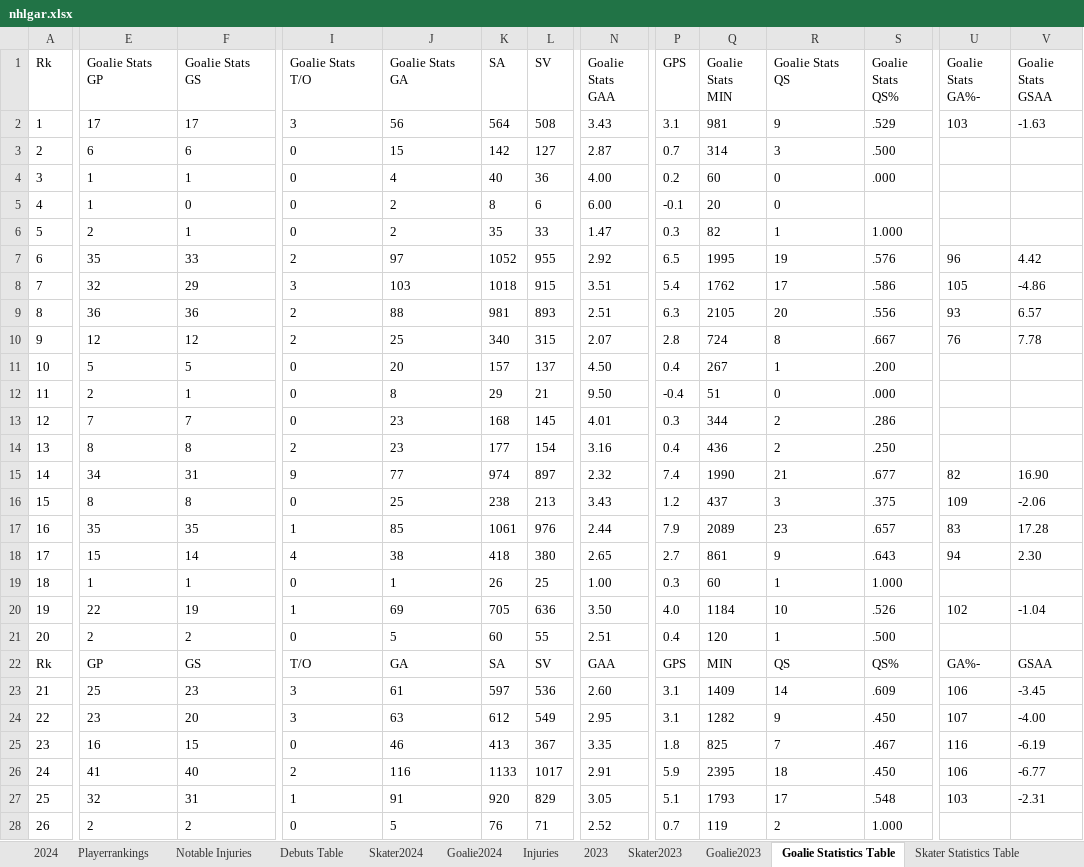
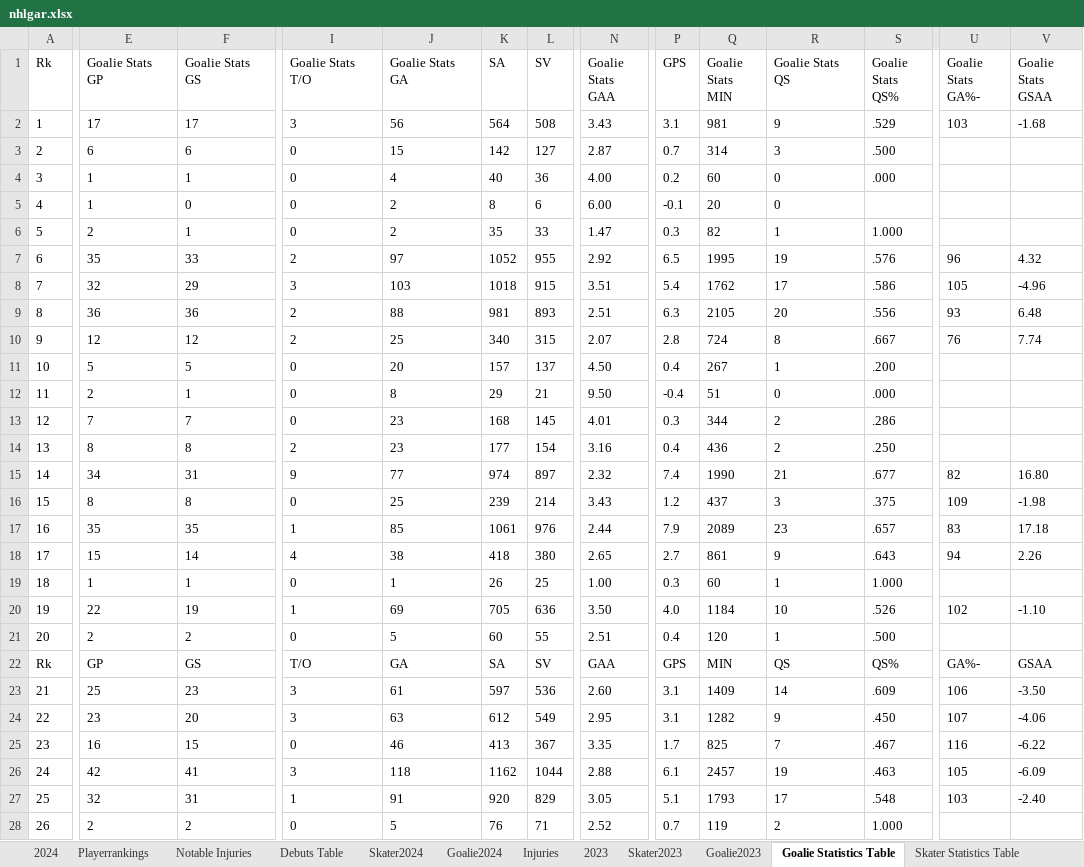
Before and after one commit to TeslaTruther/Hockey-Model, an Excel workbook: nhlgar.xlsx, sheet Goalie Statistics Table, drawn as a sheet; only a part is shown, gaps mark what is left out; values as stored, in another font and other column widths than the file's, no borders; table styles not drawn; the diff covers the shown part only; the diff names each change by its address in the sheet, - before the commit and + after, or states it on an @@ line.

```diff
--- a/nhlgar.xlsx (sheet Goalie Statistics Table)
+++ b/nhlgar.xlsx (sheet Goalie Statistics Table)
-V2 (Goalie Stats GSAA): -1.63
+V2 (Goalie Stats GSAA): -1.68
-V7 (Goalie Stats GSAA): 4.42
+V7 (Goalie Stats GSAA): 4.32
-V8 (Goalie Stats GSAA): -4.86
+V8 (Goalie Stats GSAA): -4.96
-V9 (Goalie Stats GSAA): 6.57
+V9 (Goalie Stats GSAA): 6.48
-V10 (Goalie Stats GSAA): 7.78
+V10 (Goalie Stats GSAA): 7.74
-V15 (Goalie Stats GSAA): 16.90
+V15 (Goalie Stats GSAA): 16.80
-K16 (SA): 238
+K16 (SA): 239
-L16 (SV): 213
+L16 (SV): 214
-V16 (Goalie Stats GSAA): -2.06
+V16 (Goalie Stats GSAA): -1.98
-V17 (Goalie Stats GSAA): 17.28
+V17 (Goalie Stats GSAA): 17.18
-V18 (Goalie Stats GSAA): 2.30
+V18 (Goalie Stats GSAA): 2.26
-V20 (Goalie Stats GSAA): -1.04
+V20 (Goalie Stats GSAA): -1.10
-V23 (Goalie Stats GSAA): -3.45
+V23 (Goalie Stats GSAA): -3.50
-V24 (Goalie Stats GSAA): -4.00
+V24 (Goalie Stats GSAA): -4.06
-P25 (GPS): 1.8
+P25 (GPS): 1.7
-V25 (Goalie Stats GSAA): -6.19
+V25 (Goalie Stats GSAA): -6.22
-E26 (Goalie Stats GP): 41
+E26 (Goalie Stats GP): 42
-F26 (Goalie Stats GS): 40
+F26 (Goalie Stats GS): 41
-I26 (Goalie Stats T/O): 2
+I26 (Goalie Stats T/O): 3
-J26 (Goalie Stats GA): 116
+J26 (Goalie Stats GA): 118
-K26 (SA): 1133
+K26 (SA): 1162
-L26 (SV): 1017
+L26 (SV): 1044
-N26 (Goalie Stats GAA): 2.91
+N26 (Goalie Stats GAA): 2.88
-P26 (GPS): 5.9
+P26 (GPS): 6.1
-Q26 (Goalie Stats MIN): 2395
+Q26 (Goalie Stats MIN): 2457
-R26 (Goalie Stats QS): 18
+R26 (Goalie Stats QS): 19
-S26 (Goalie Stats QS%): .450
+S26 (Goalie Stats QS%): .463
-U26 (Goalie Stats GA%-): 106
+U26 (Goalie Stats GA%-): 105
-V26 (Goalie Stats GSAA): -6.77
+V26 (Goalie Stats GSAA): -6.09
-V27 (Goalie Stats GSAA): -2.31
+V27 (Goalie Stats GSAA): -2.40
```
Also changed, not shown: 116 edited cells elsewhere in this sheet, sheet Skater2024, sheet Skater Statistics Table, sheet Goalie2024, sheet Playerrankings, sheet 2024, sheet Injuries, 2 more sheets, formulas that keep their value, Performance.xlsx, 3 other files.
